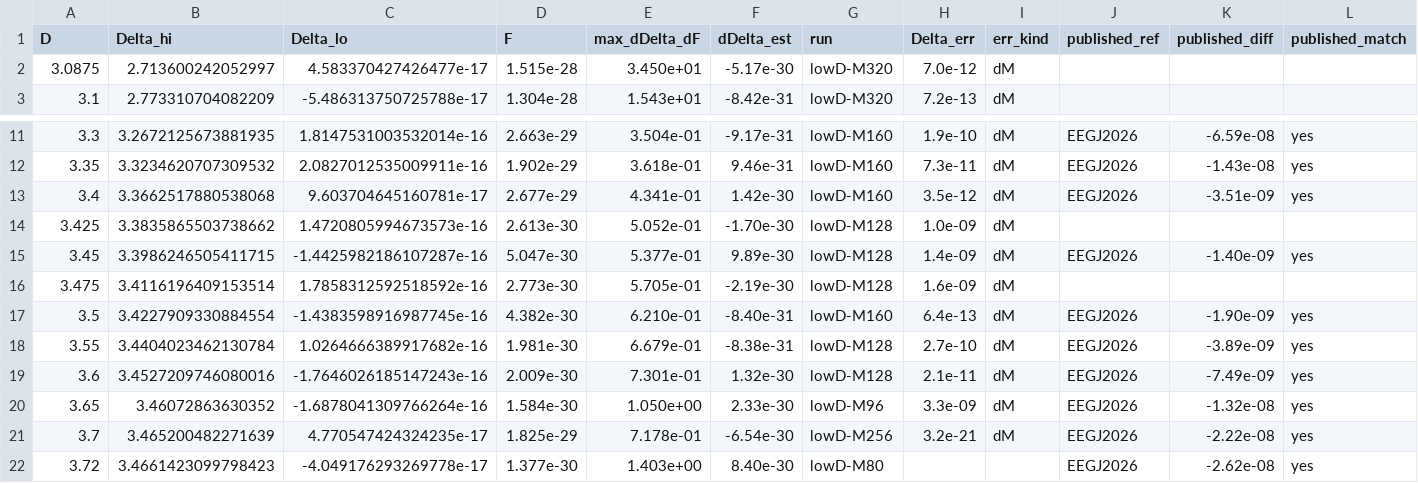
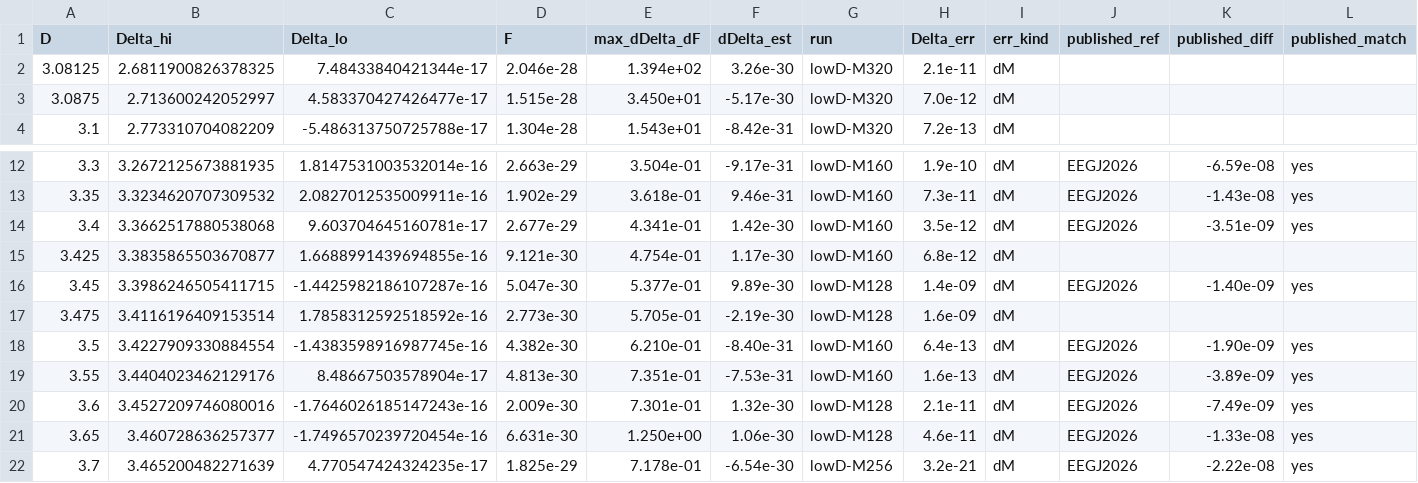
Before and after one commit to nmoinvaz/choptuik-large-d, a CSV file: hp/data/delta_dd.csv, drawn as a sheet; only a part is shown, gaps mark what is left out; the shorter side is filled out with more unchanged rows.

```diff
--- a/hp/data/delta_dd.csv
+++ b/hp/data/delta_dd.csv
@@ -1,2 +1,3 @@
 D,Delta_hi,Delta_lo,F,max_dDelta_dF,dDelta_est,run,Delta_err,err_kind,published_ref,published_diff,published_match
+3.08125,2.6811900826378325,7.48433840421344e-17,2.046e-28,1.394e+02,3.26e-30,lowD-M320,2.1e-11,dM,,,
 3.0875,2.713600242052997,4.583370427426477e-17,1.515e-28,3.450e+01,-5.17e-30,lowD-M320,7.0e-12,dM,,,
@@ -13,3 +14,3 @@ D,Delta_hi,Delta_lo,F,max_dDelta_dF,dDelta_est,run,Delta_err,err_kind,published_
 3.4,3.3662517880538068,9.603704645160781e-17,2.677e-29,4.341e-01,1.42e-30,lowD-M160,3.5e-12,dM,EEGJ2026,-3.51e-09,yes
-3.425,3.3835865503738662,1.4720805994673573e-16,2.613e-30,5.052e-01,-1.70e-30,lowD-M128,1.0e-09,dM,,,
+3.425,3.3835865503670877,1.6688991439694855e-16,9.121e-30,4.754e-01,1.17e-30,lowD-M160,6.8e-12,dM,,,
 3.45,3.3986246505411715,-1.4425982186107287e-16,5.047e-30,5.377e-01,9.89e-30,lowD-M128,1.4e-09,dM,EEGJ2026,-1.40e-09,yes
@@ -17,5 +18,5 @@ D,Delta_hi,Delta_lo,F,max_dDelta_dF,dDelta_est,run,Delta_err,err_kind,published_
 3.5,3.4227909330884554,-1.4383598916987745e-16,4.382e-30,6.210e-01,-8.40e-31,lowD-M160,6.4e-13,dM,EEGJ2026,-1.90e-09,yes
-3.55,3.4404023462130784,1.0264666389917682e-16,1.981e-30,6.679e-01,-8.38e-31,lowD-M128,2.7e-10,dM,EEGJ2026,-3.89e-09,yes
+3.55,3.4404023462129176,8.48667503578904e-17,4.813e-30,7.351e-01,-7.53e-31,lowD-M160,1.6e-13,dM,EEGJ2026,-3.89e-09,yes
 3.6,3.4527209746080016,-1.7646026185147243e-16,2.009e-30,7.301e-01,1.32e-30,lowD-M128,2.1e-11,dM,EEGJ2026,-7.49e-09,yes
-3.65,3.46072863630352,-1.6878041309766264e-16,1.584e-30,1.050e+00,2.33e-30,lowD-M96,3.3e-09,dM,EEGJ2026,-1.32e-08,yes
+3.65,3.460728636257377,-1.7496570239720454e-16,6.631e-30,1.250e+00,1.06e-30,lowD-M128,4.6e-11,dM,EEGJ2026,-1.33e-08,yes
 3.7,3.465200482271639,4.770547424324235e-17,1.825e-29,7.178e-01,-6.54e-30,lowD-M256,3.2e-21,dM,EEGJ2026,-2.22e-08,yes
```
Also changed, not shown: hp/data/delta_dd_lowD.csv, 2 other files.
